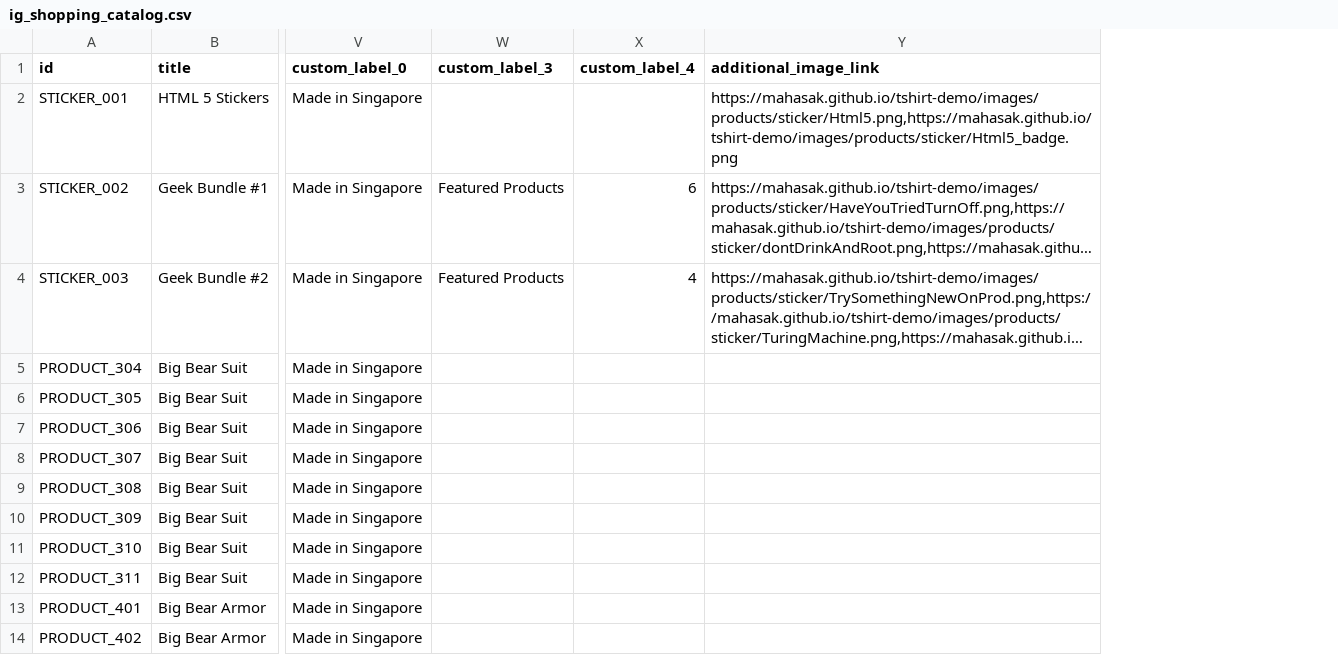
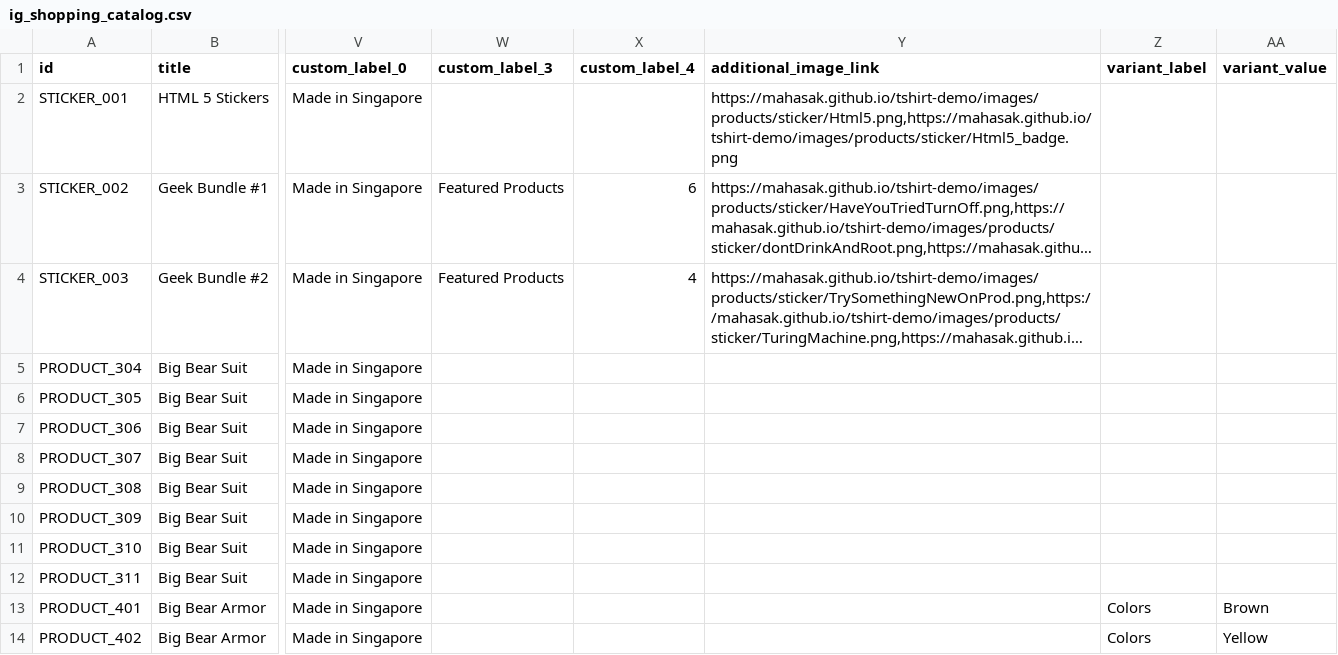
Before and after one commit to mahasak/tshirt-demo, a CSV file: catalog/ig_shopping_catalog.csv, drawn as a sheet; only a part is shown, gaps mark what is left out; long unchanged cells end in …; the diff names each change by its address in the sheet, - before the commit and + after, or states it on an @@ line.

Commit message:
test variant_label

```diff
--- a/catalog/ig_shopping_catalog.csv
+++ b/catalog/ig_shopping_catalog.csv
+column Z (variant_label), rows 13-14: Colors | Colors
+column AA (variant_value), rows 13-14: Brown | Yellow
```
